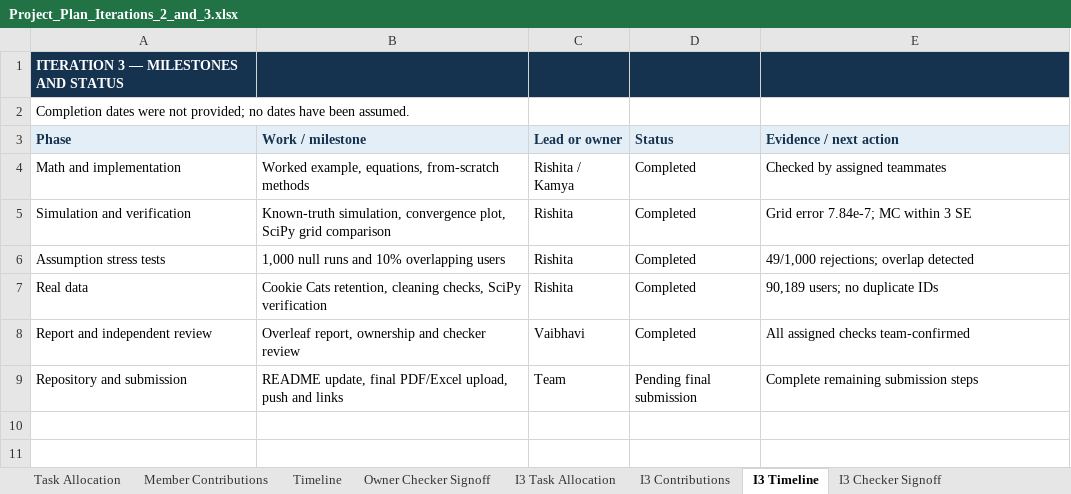
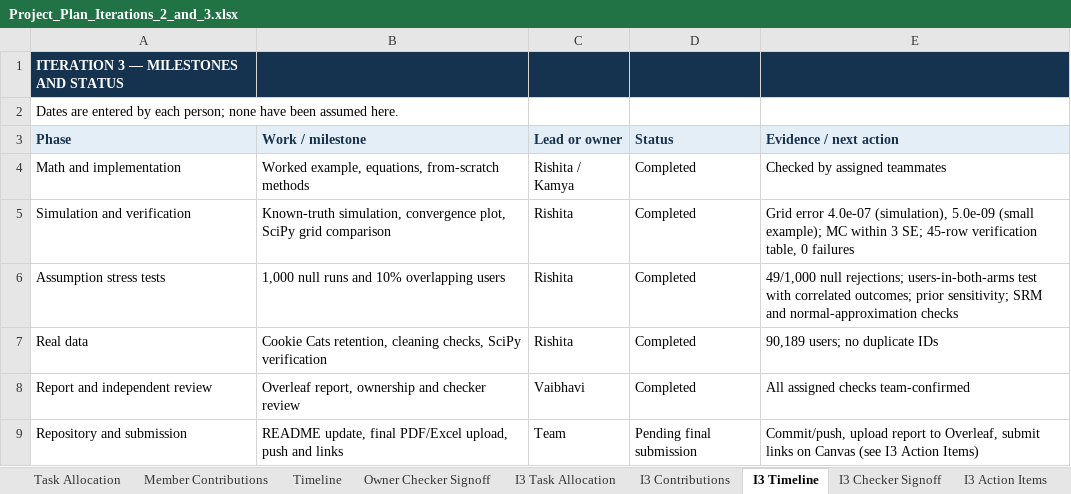
Before and after one commit to Kamya876/Linear-Algebra-Final-Project-Bayesian-Testing, an Excel workbook: docs/Project_Plan_Iterations_2_and_3.xlsx, sheet I3 Timeline, drawn as a sheet; values as stored, in another font and other column widths than the file's, no borders; the diff names each change by its address in the sheet, - before the commit and + after, or states it on an @@ line.

Commit message:
Iteration 3: verification table, stress tests, assumption checks, report fixes

```diff
--- a/docs/Project_Plan_Iterations_2_and_3.xlsx (sheet I3 Timeline)
+++ b/docs/Project_Plan_Iterations_2_and_3.xlsx (sheet I3 Timeline)
+sheet tab: I3 Action Items
-A2 (Phase): Completion dates were not provided; no dates have been assumed.
+A2 (Phase): Dates are entered by each person; none have been assumed here.
-E5 (Evidence / next action): Grid error 7.84e-7; MC within 3 SE
+E5 (Evidence / next action): Grid error 4.0e-07 (simulation), 5.0e-09 (small example); MC within 3 SE; 45-row verification table, 0 failures
-E6 (Evidence / next action): 49/1,000 rejections; overlap detected
+E6 (Evidence / next action): 49/1,000 null rejections; users-in-both-arms test with correlated outcomes; prior sensitivity; SRM and normal-approximation checks
-E9 (Evidence / next action): Complete remaining submission steps
+E9 (Evidence / next action): Commit/push, upload report to Overleaf, submit links on Canvas (see I3 Action Items)
```
Also changed, not shown: sheet I3 Task Allocation, sheet Task Allocation, sheet Timeline, sheet I3 Checker Signoff, 26 other files.
